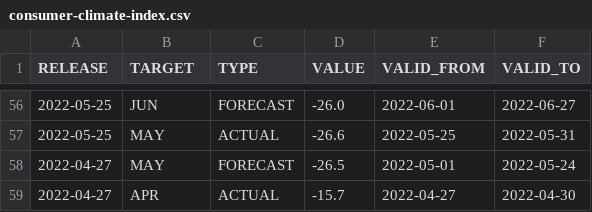
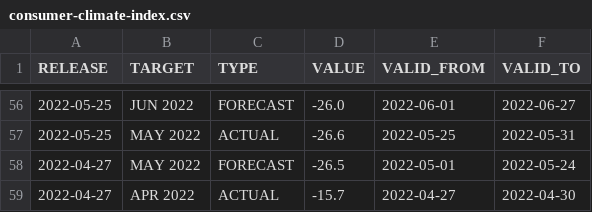
Before and after one commit to saschaschworm/big-data-and-data-science, a CSV file: datasets/consumer-climate-index.csv, drawn as a sheet; only a part is shown, gaps mark what is left out; the diff covers the shown part only.

```diff
--- a/datasets/consumer-climate-index.csv
+++ b/datasets/consumer-climate-index.csv
@@ -56,4 +56,4 @@ RELEASE,TARGET,TYPE,VALUE,VALID_FROM,VALID_TO
-2022-05-25,JUN,FORECAST,-26.0,2022-06-01,2022-06-27
-2022-05-25,MAY,ACTUAL,-26.6,2022-05-25,2022-05-31
-2022-04-27,MAY,FORECAST,-26.5,2022-05-01,2022-05-24
-2022-04-27,APR,ACTUAL,-15.7,2022-04-27,2022-04-30
+2022-05-25,JUN 2022,FORECAST,-26.0,2022-06-01,2022-06-27
+2022-05-25,MAY 2022,ACTUAL,-26.6,2022-05-25,2022-05-31
+2022-04-27,MAY 2022,FORECAST,-26.5,2022-05-01,2022-05-24
+2022-04-27,APR 2022,ACTUAL,-15.7,2022-04-27,2022-04-30
```
Also changed, not shown: 54 edited cells elsewhere in this file, datasets/demand-forecasting.csv, datasets/nutritional-trends-index.csv, 2 other files.
